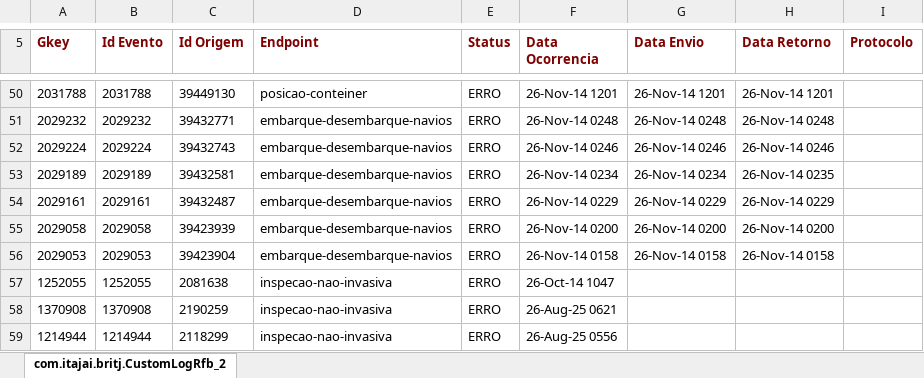
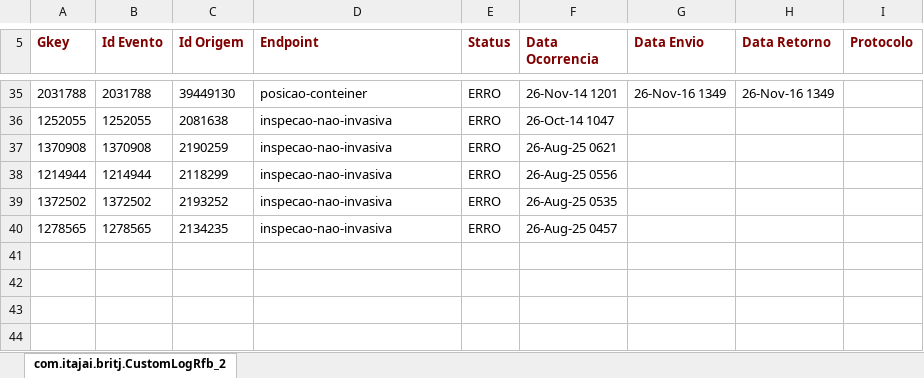
Before and after one commit to amandusmuniz/logs_rfb, an Excel workbook: dados.xlsx, sheet com.itajai.britj.CustomLogRfb_2, drawn as a sheet; only a part is shown, gaps mark what is left out; the shorter side is filled out with more unchanged rows; values as stored, in another font and other column widths than the file's, no borders; charts and pictures not drawn; removed rows and columns are numbered as before the commit, all else as after; the diff covers the shown part only; the diff names each change by its address in the sheet, - before the commit and + after, or states it on an @@ line.

```diff
--- a/dados.xlsx (sheet com.itajai.britj.CustomLogRfb_2)
+++ b/dados.xlsx (sheet com.itajai.britj.CustomLogRfb_2)
-G35 (Data Envio): 26-Nov-14 1201
+G35 (Data Envio): 26-Nov-16 1349
-H35 (Data Retorno): 26-Nov-14 1201
+H35 (Data Retorno): 26-Nov-16 1349
-row 51: 2029232 | 2029232 | 39432771 | embarque-desembarque-navios | ERRO | 26-Nov-14 0248 | 26-Nov-14 0248 | 26-Nov-14 0248
-row 52: 2029224 | 2029224 | 39432743 | embarque-desembarque-navios | ERRO | 26-Nov-14 0246 | 26-Nov-14 0246 | 26-Nov-14 0246
-row 53: 2029189 | 2029189 | 39432581 | embarque-desembarque-navios | ERRO | 26-Nov-14 0234 | 26-Nov-14 0234 | 26-Nov-14 0235
-row 54: 2029161 | 2029161 | 39432487 | embarque-desembarque-navios | ERRO | 26-Nov-14 0229 | 26-Nov-14 0229 | 26-Nov-14 0229
-row 55: 2029058 | 2029058 | 39423939 | embarque-desembarque-navios | ERRO | 26-Nov-14 0200 | 26-Nov-14 0200 | 26-Nov-14 0200
-row 56: 2029053 | 2029053 | 39423904 | embarque-desembarque-navios | ERRO | 26-Nov-14 0158 | 26-Nov-14 0158 | 26-Nov-14 0158
```
Also changed, not shown: 29 added rows, 44 removed rows and 1 edited cell elsewhere in this sheet.
